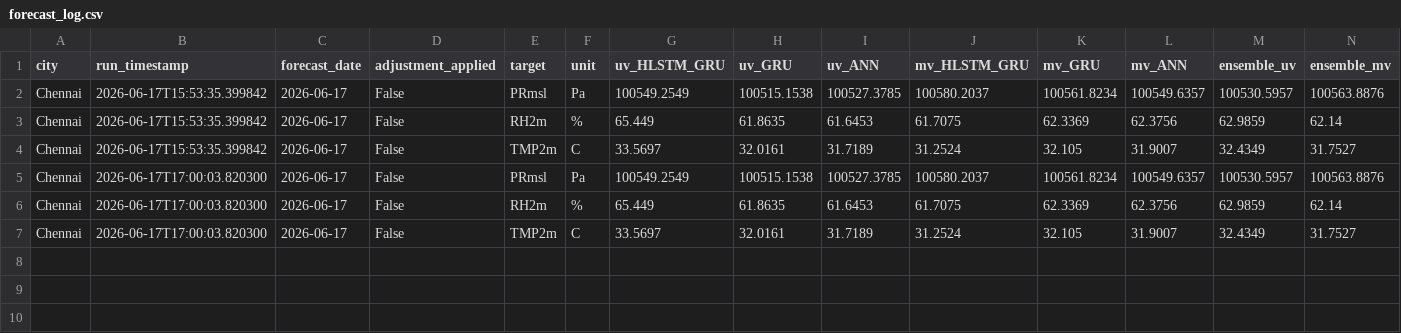
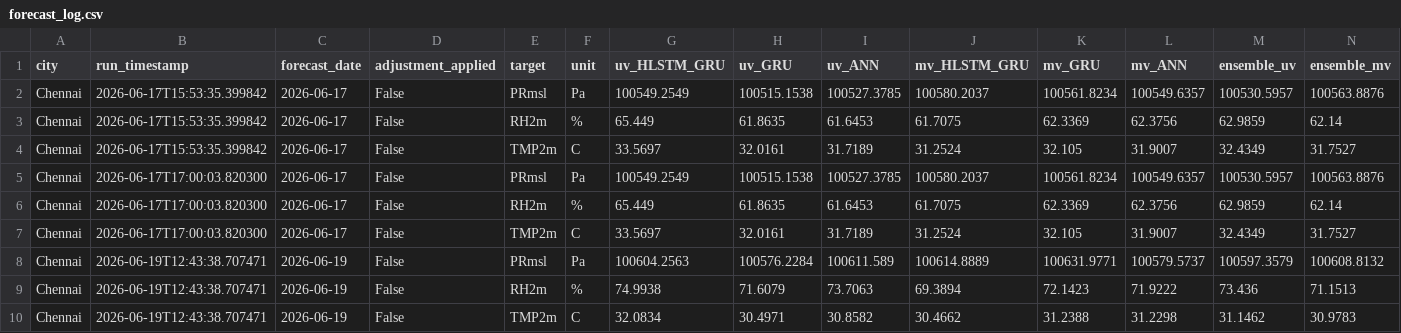
Before and after one commit to souravk03/openmeteo-live-forecast, a CSV file: data/om/Chennai/logs/forecast_log.csv, drawn as a sheet; only a part is shown; rows hold the shown columns only; the diff names each change by its address in the sheet, - before the commit and + after, or states it on an @@ line.

Commit message:
[Chennai] forecast_log.csv 2026-06-19

```diff
--- a/data/om/Chennai/logs/forecast_log.csv
+++ b/data/om/Chennai/logs/forecast_log.csv
+row 8: Chennai | 2026-06-19T12:43:38.707471 | 2026-06-19 | False | PRmsl | Pa | 100604.2563 | 100576.2284 | 100611.589 | 100614.8889 | 100631.9771 | 100579.5737 | 100597.3579 | 100608.8132
+row 9: Chennai | 2026-06-19T12:43:38.707471 | 2026-06-19 | False | RH2m | % | 74.9938 | 71.6079 | 73.7063 | 69.3894 | 72.1423 | 71.9222 | 73.436 | 71.1513
+row 10: Chennai | 2026-06-19T12:43:38.707471 | 2026-06-19 | False | TMP2m | C | 32.0834 | 30.4971 | 30.8582 | 30.4662 | 31.2388 | 31.2298 | 31.1462 | 30.9783
```
